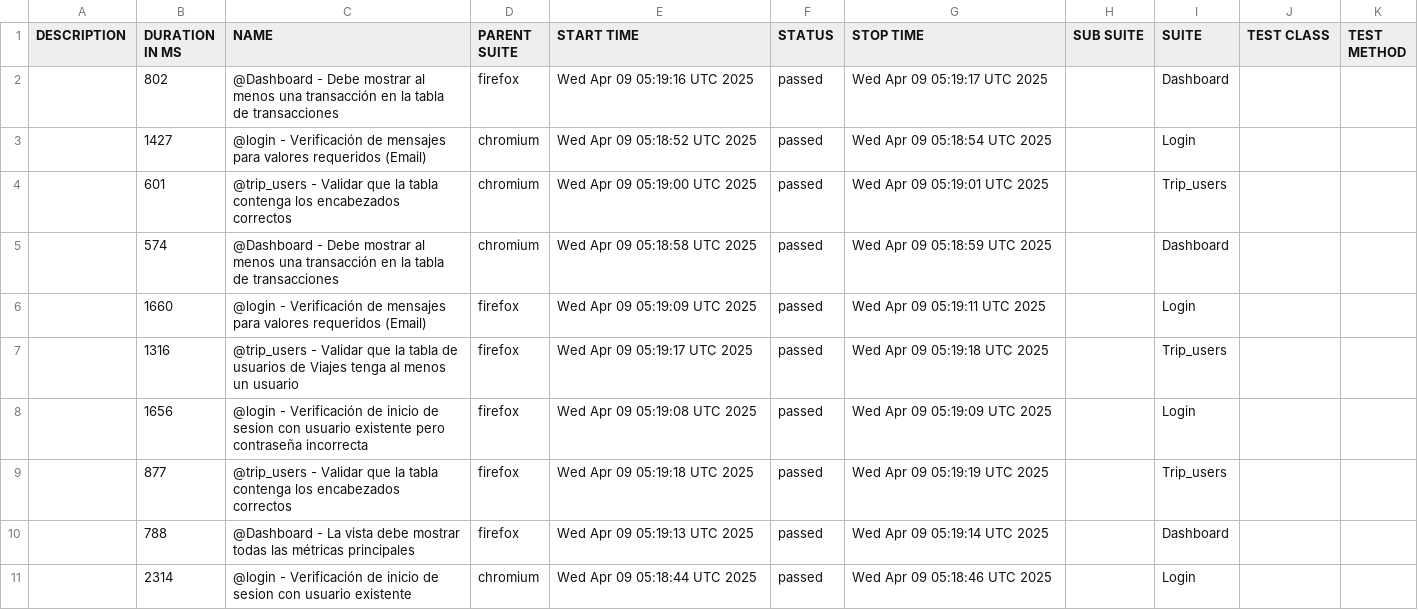
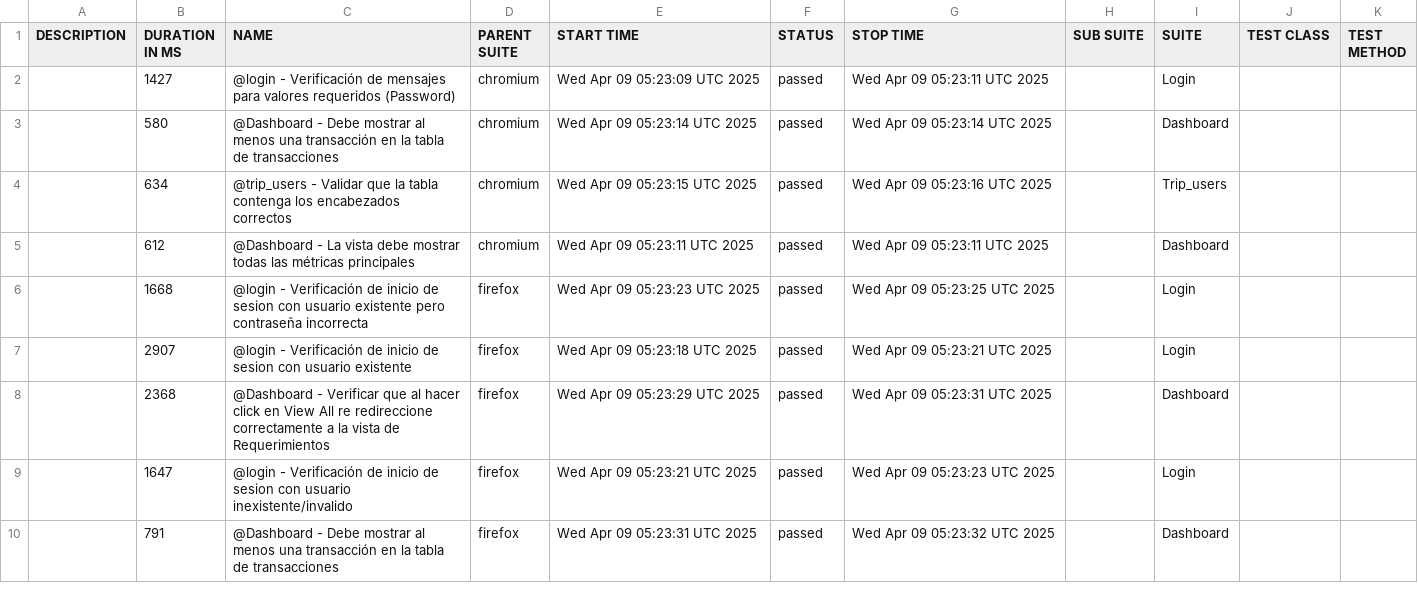
Before and after one commit to michaelR-k2/k2-xperiences-automation, a CSV file: data/suites.csv, drawn as a sheet; only a part is shown; the diff covers the shown part only.

```diff
--- a/data/suites.csv
+++ b/data/suites.csv
@@ -1,11 +1,10 @@
 "DESCRIPTION","DURATION IN MS","NAME","PARENT SUITE","START TIME","STATUS","STOP TIME","SUB SUITE","SUITE","TEST CLASS","TEST METHOD"
-"","802","@Dashboard - Debe mostrar al menos una transacción en la tabla de transacciones","firefox","Wed Apr 09 05:19:16 UTC 2025","passed","Wed Apr 09 05:19:17 UTC 2025","","Dashboard","",""
-"","1427","@login - Verificación de mensajes para valores requeridos (Email)","chromium","Wed Apr 09 05:18:52 UTC 2025","passed","Wed Apr 09 05:18:54 UTC 2025","","Login","",""
-"","601","@trip_users - Validar que la tabla contenga los encabezados correctos","chromium","Wed Apr 09 05:19:00 UTC 2025","passed","Wed Apr 09 05:19:01 UTC 2025","","Trip_users","",""
-"","574","@Dashboard - Debe mostrar al menos una transacción en la tabla de transacciones","chromium","Wed Apr 09 05:18:58 UTC 2025","passed","Wed Apr 09 05:18:59 UTC 2025","","Dashboard","",""
-"","1660","@login - Verificación de mensajes para valores requeridos (Email)","firefox","Wed Apr 09 05:19:09 UTC 2025","passed","Wed Apr 09 05:19:11 UTC 2025","","Login","",""
-"","1316","@trip_users - Validar que la tabla de usuarios de Viajes tenga al menos un usuario","firefox","Wed Apr 09 05:19:17 UTC 2025","passed","Wed Apr 09 05:19:18 UTC 2025","","Trip_users","",""
-"","1656","@login - Verificación de inicio de sesion con usuario existente pero contraseña incorrecta","firefox","Wed Apr 09 05:19:08 UTC 2025","passed","Wed Apr 09 05:19:09 UTC 2025","","Login","",""
-"","877","@trip_users - Validar que la tabla contenga los encabezados correctos","firefox","Wed Apr 09 05:19:18 UTC 2025","passed","Wed Apr 09 05:19:19 UTC 2025","","Trip_users","",""
-"","788","@Dashboard - La vista debe mostrar todas las métricas principales","firefox","Wed Apr 09 05:19:13 UTC 2025","passed","Wed Apr 09 05:19:14 UTC 2025","","Dashboard","",""
-"","2314","@login - Verificación de inicio de sesion con usuario existente","chromium","Wed Apr 09 05:18:44 UTC 2025","passed","Wed Apr 09 05:18:46 UTC 2025","","Login","",""
+"","1427","@login - Verificación de mensajes para valores requeridos (Password)","chromium","Wed Apr 09 05:23:09 UTC 2025","passed","Wed Apr 09 05:23:11 UTC 2025","","Login","",""
+"","580","@Dashboard - Debe mostrar al menos una transacción en la tabla de transacciones","chromium","Wed Apr 09 05:23:14 UTC 2025","passed","Wed Apr 09 05:23:14 UTC 2025","","Dashboard","",""
+"","634","@trip_users - Validar que la tabla contenga los encabezados correctos","chromium","Wed Apr 09 05:23:15 UTC 2025","passed","Wed Apr 09 05:23:16 UTC 2025","","Trip_users","",""
+"","612","@Dashboard - La vista debe mostrar todas las métricas principales","chromium","Wed Apr 09 05:23:11 UTC 2025","passed","Wed Apr 09 05:23:11 UTC 2025","","Dashboard","",""
+"","1668","@login - Verificación de inicio de sesion con usuario existente pero contraseña incorrecta","firefox","Wed Apr 09 05:23:23 UTC 2025","passed","Wed Apr 09 05:23:25 UTC 2025","","Login","",""
+"","2907","@login - Verificación de inicio de sesion con usuario existente","firefox","Wed Apr 09 05:23:18 UTC 2025","passed","Wed Apr 09 05:23:21 UTC 2025","","Login","",""
+"","2368","@Dashboard - Verificar que al hacer click en View All re redireccione correctamente a la vista de Requerimientos","firefox","Wed Apr 09 05:23:29 UTC 2025","passed","Wed Apr 09 05:23:31 UTC 2025","","Dashboard","",""
+"","1647","@login - Verificación de inicio de sesion con usuario inexistente/invalido","firefox","Wed Apr 09 05:23:21 UTC 2025","passed","Wed Apr 09 05:23:23 UTC 2025","","Login","",""
+"","791","@Dashboard - Debe mostrar al menos una transacción en la tabla de transacciones","firefox","Wed Apr 09 05:23:31 UTC 2025","passed","Wed Apr 09 05:23:32 UTC 2025","","Dashboard","",""
```
Also changed, not shown: 6 added rows, 5 removed rows and 24 edited cells elsewhere in this file, data/behaviors.csv, 58 other files.
